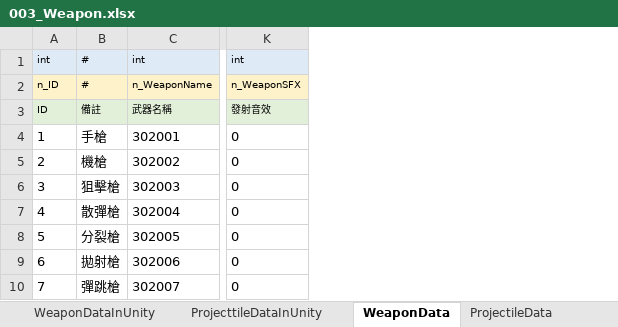
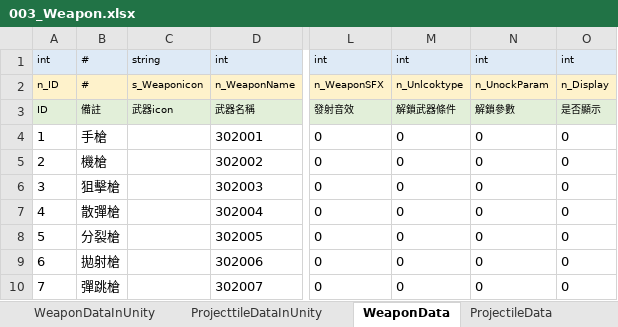
Before and after one commit to yzysonic/NineSquaeShoot, an Excel workbook: Assets/Excel/003_Weapon.xlsx, sheet WeaponData, drawn as a sheet; only a part is shown, gaps mark what is left out; values as stored, in another font and other column widths than the file's, no borders; the diff names each change by its address in the sheet, - before the commit and + after, or states it on an @@ line.

```diff
--- a/Assets/Excel/003_Weapon.xlsx (sheet WeaponData)
+++ b/Assets/Excel/003_Weapon.xlsx (sheet WeaponData)
+column C, rows 1-3: string | s_Weaponicon | 武器icon
+column M, rows 1-10: int | n_Unlcoktype | 解鎖武器條件 | 0 | 0 | 0 | 0 | 0 | 0 | 0
+column N, rows 1-10: int | n_UnockParam | 解鎖參數 | 0 | 0 | 0 | 0 | 0 | 0 | 0
+column O, rows 1-10: int | n_Display | 是否顯示 | 0 | 0 | 0 | 0 | 0 | 0 | 0
```
Also changed, not shown: sheet #欄位說明, formulas that keep their value, Assets/Excel/002_Character.xlsx, Assets/Excel/004_Stage.xlsx.
